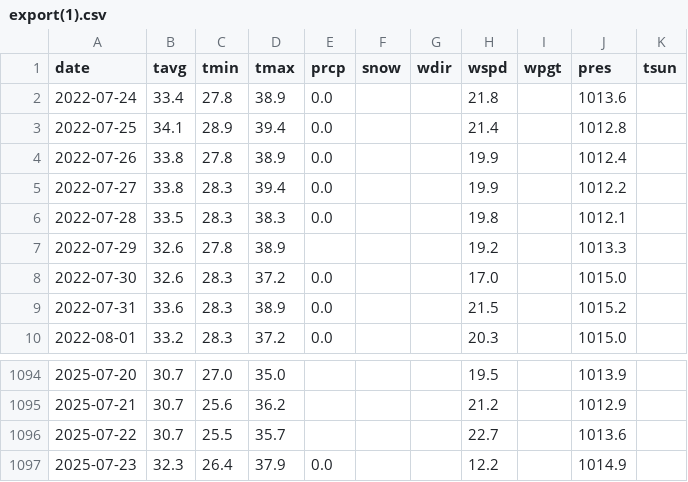
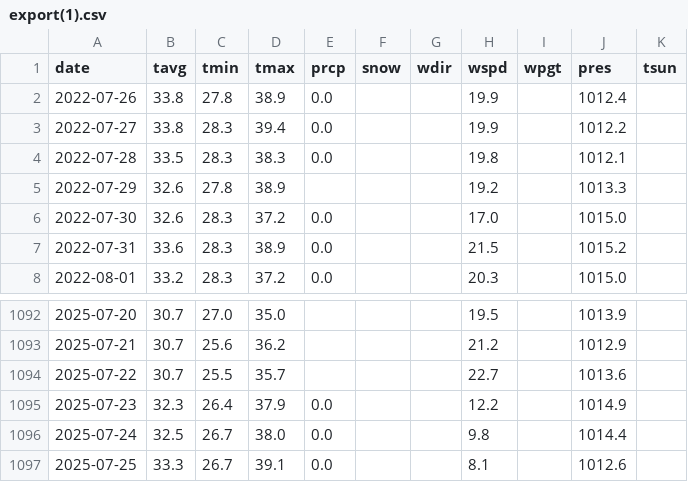
Before and after one commit to gia-nghi159/WeatherForecast, a CSV file: backend/data/export(1).csv, drawn as a sheet; only a part is shown, gaps mark what is left out.

```diff
--- a/backend/data/export(1).csv
+++ b/backend/data/export(1).csv
@@ -1,4 +1,2 @@
 date,tavg,tmin,tmax,prcp,snow,wdir,wspd,wpgt,pres,tsun
-2022-07-24,33.4,27.8,38.9,0.0,,,21.8,,1013.6,
-2022-07-25,34.1,28.9,39.4,0.0,,,21.4,,1012.8,
 2022-07-26,33.8,27.8,38.9,0.0,,,19.9,,1012.4,
@@ -1097 +1095,3 @@ date,tavg,tmin,tmax,prcp,snow,wdir,wspd,wpgt,pres,tsun
 2025-07-23,32.3,26.4,37.9,0.0,,,12.2,,1014.9,
+2025-07-24,32.5,26.7,38.0,0.0,,,9.8,,1014.4,
+2025-07-25,33.3,26.7,39.1,0.0,,,8.1,,1012.6,
```
Also changed, not shown: 10 other files.
